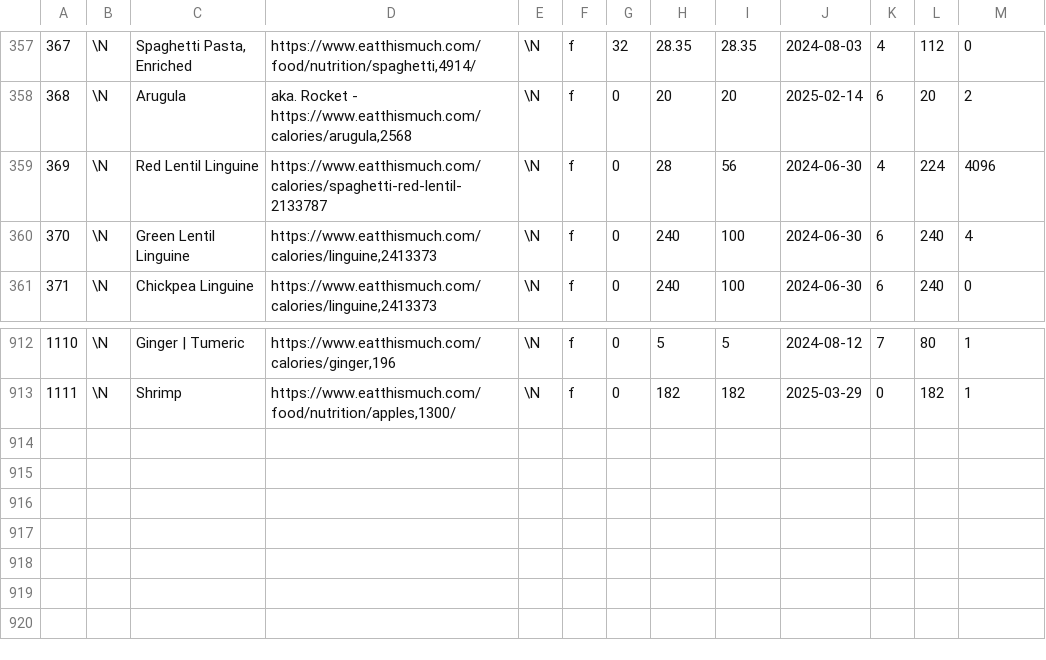
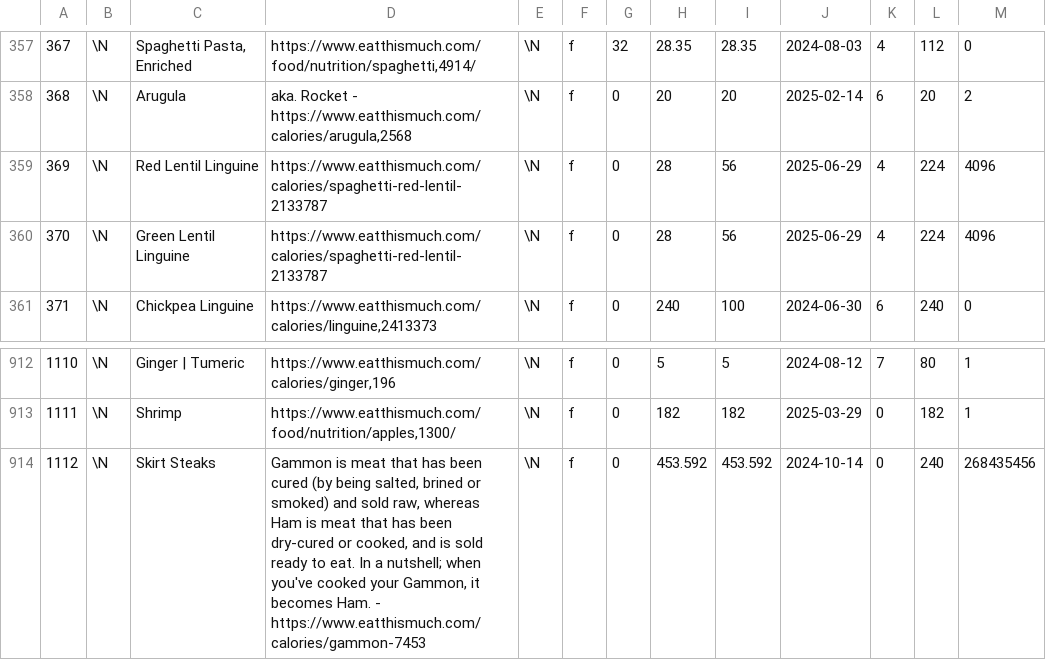
Before and after one commit to gscanlon21/a-feast-a-day, a CSV file: .backups/ingredients.csv, drawn as a sheet; only a part is shown, gaps mark what is left out.

```diff
--- a/.backups/ingredients.csv
+++ b/.backups/ingredients.csv
@@ -358,4 +358,4 @@
 368	\N	Arugula	 aka. Rocket - https://www.eatthismuch.com/calories/arugula,2568	\N	f	0	20	20	2025-02-14	6	20	2
-369	\N	Red Lentil Linguine	https://www.eatthismuch.com/calories/spaghetti-red-lentil-2133787	\N	f	0	28	56	2024-06-30	4	224	4096
-370	\N	Green Lentil Linguine	https://www.eatthismuch.com/calories/linguine,2413373	\N	f	0	240	100	2024-06-30	6	240	4
+369	\N	Red Lentil Linguine	https://www.eatthismuch.com/calories/spaghetti-red-lentil-2133787	\N	f	0	28	56	2025-06-29	4	224	4096
+370	\N	Green Lentil Linguine	https://www.eatthismuch.com/calories/spaghetti-red-lentil-2133787	\N	f	0	28	56	2025-06-29	4	224	4096
 371	\N	Chickpea Linguine	https://www.eatthismuch.com/calories/linguine,2413373	\N	f	0	240	100	2024-06-30	6	240	0
@@ -913 +913,2 @@
 1111	\N	Shrimp	https://www.eatthismuch.com/food/nutrition/apples,1300/	\N	f	0	182	182	2025-03-29	0	182	1
+1112	\N	Skirt Steaks	Gammon is meat that has been cured (by being salted, brined or smoked) and sold raw, whereas Ham is meat that has been dry-cured or cooked, and is sold ready to eat. In a nutshell; when you've cooked your Gammon, it becomes Ham. - https://www.eatthismuch.com/calories/gammon-7453	\N	f	0	453.592	453.592	2024-10-14	0	240	268435456
```
Also changed, not shown: .backups/recipes.csv, 4 other files.
